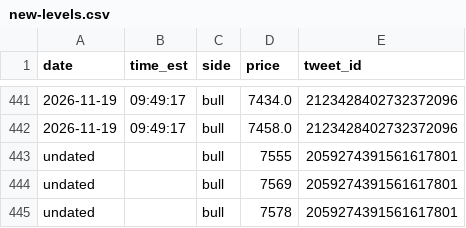
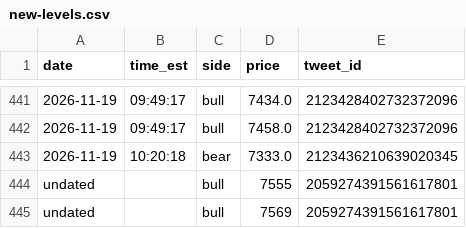
Before and after one commit to kfccolonel1/LVLS, a CSV file: archive/tweets/new-levels.csv, drawn as a sheet; only a part is shown, gaps mark what is left out; the shorter side is filled out with more unchanged rows.

Commit message:
history: tweets 2026-11-19 10:22

```diff
--- a/archive/tweets/new-levels.csv
+++ b/archive/tweets/new-levels.csv
@@ -442,2 +442,3 @@ date,time_est,side,price,tweet_id
 2026-11-19,09:49:17,bull,7458.0,2123428402732372096
+2026-11-19,10:20:18,bear,7333.0,2123436210639020345
 undated,,bull,7555,2059274391561617801
```
Also changed, not shown: archive/tweets/INDEX.csv, 1 other file.
